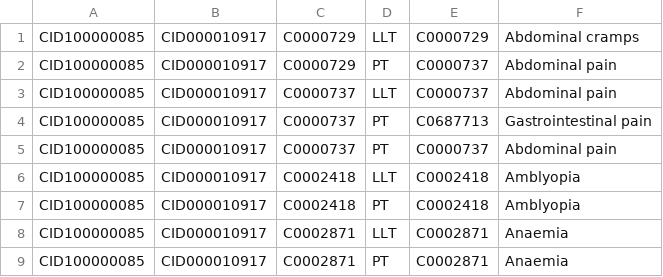
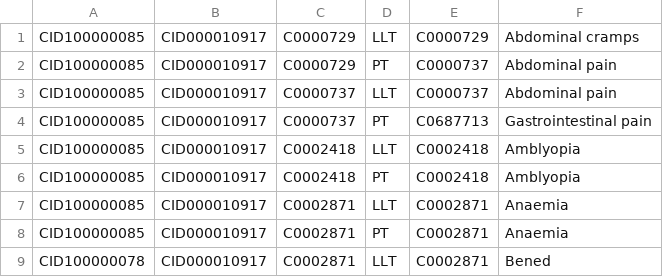
Before and after one commit to SanaanKhalid/DS-Quester, a CSV file: .csv/AllMeddra 2.csv, drawn as a sheet; removed rows and columns are numbered as before the commit, all else as after; the diff names each change by its address in the sheet, - before the commit and + after, or states it on an @@ line.

```diff
--- a/.csv/AllMeddra 2.csv
+++ b/.csv/AllMeddra 2.csv
-row 5: CID100000085 | CID000010917 | C0000737 | PT | C0000737 | Abdominal pain
+row 9: CID100000078 | CID000010917 | C0002871 | LLT | C0002871 | Bened
```
Also changed, not shown: .csv/SideEffectTable 2.csv.
